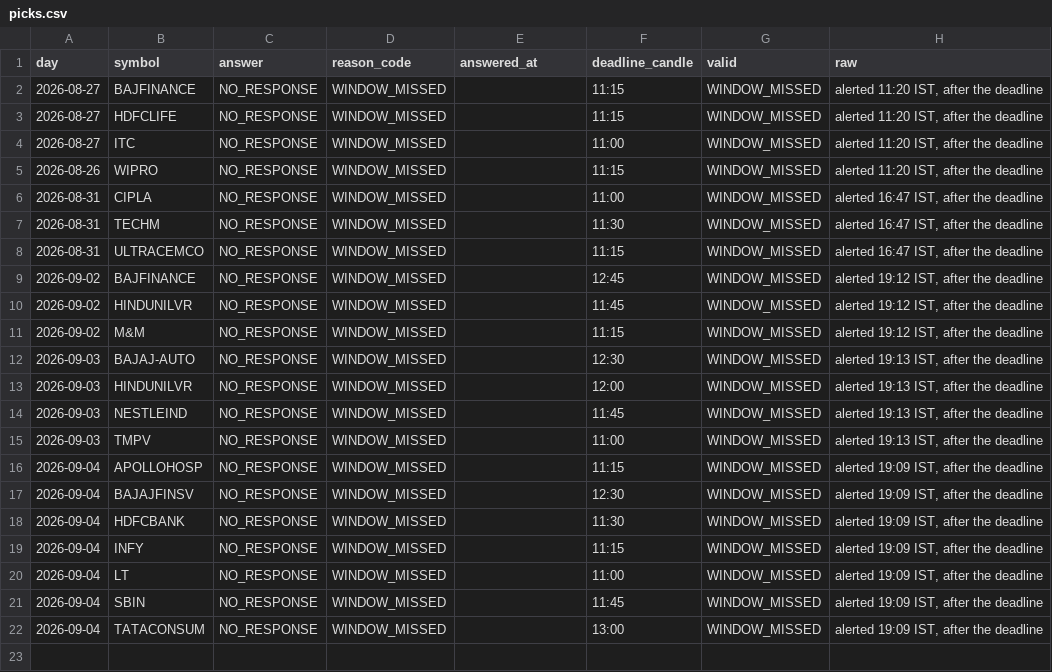
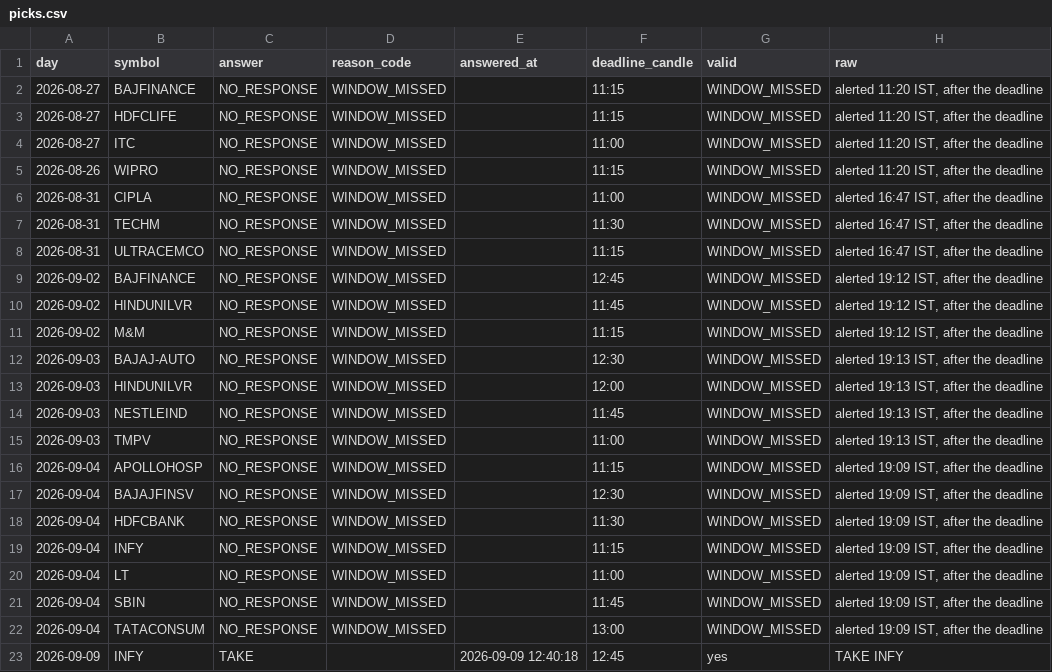
Before and after one commit to keval-mandalik-v2/trading-agent-V2, a CSV file: data/picks.csv, drawn as a sheet; the diff names each change by its address in the sheet, - before the commit and + after, or states it on an @@ line.

```diff
--- a/data/picks.csv
+++ b/data/picks.csv
+row 23: 2026-09-09 | INFY | TAKE |  | 2026-09-09 12:40:18 | 12:45 | yes | TAKE INFY
```
Also changed, not shown: data/signals.csv, 1 other file.
